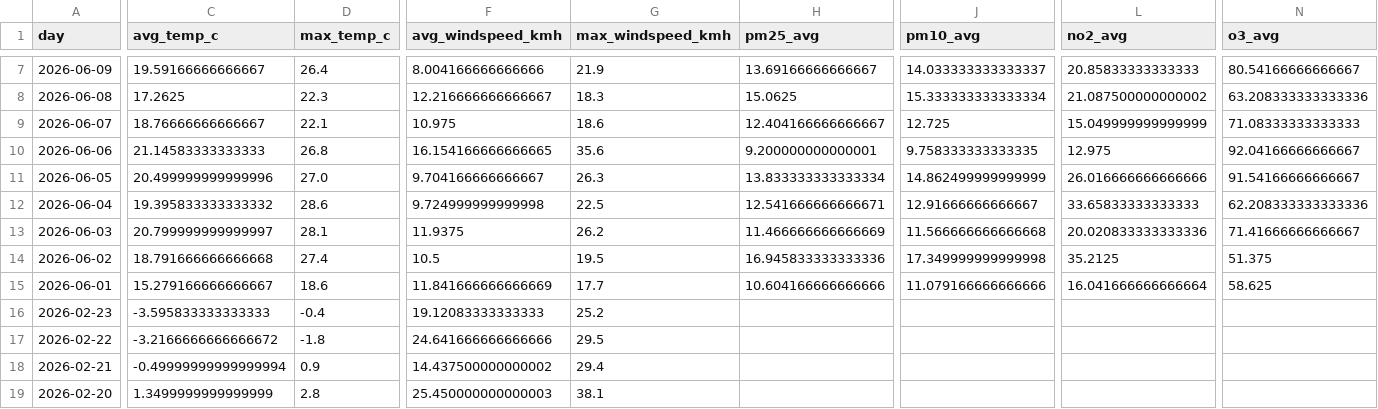
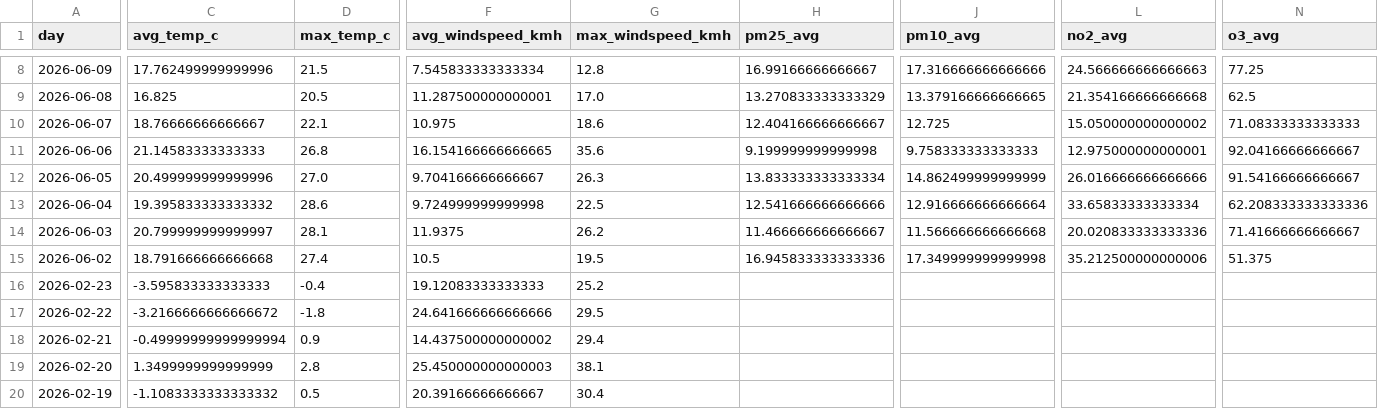
Before and after one commit to Data-Netrunner/City-Conditions-ETL-Pipeline, a CSV file: reports/latest_kpis.csv, drawn as a sheet; only a part is shown, gaps mark what is left out; the shorter side is filled out with more unchanged rows; removed rows and columns are numbered as before the commit, all else as after; rows hold the shown columns only; the diff covers the shown part only; the diff names each change by its address in the sheet, - before the commit and + after, or states it on an @@ line.

```diff
--- a/reports/latest_kpis.csv
+++ b/reports/latest_kpis.csv
-C8 (avg_temp_c): 19.59166666666667
+C8 (avg_temp_c): 17.762499999999996
-D8 (max_temp_c): 26.4
+D8 (max_temp_c): 21.5
-F8 (avg_windspeed_kmh): 8.004166666666666
+F8 (avg_windspeed_kmh): 7.545833333333334
-G8 (max_windspeed_kmh): 21.9
+G8 (max_windspeed_kmh): 12.8
-H8 (pm25_avg): 13.69166666666667
+H8 (pm25_avg): 16.99166666666667
-J8 (pm10_avg): 14.033333333333337
+J8 (pm10_avg): 17.316666666666666
-L8 (no2_avg): 20.85833333333333
+L8 (no2_avg): 24.566666666666663
-N8 (o3_avg): 80.54166666666667
+N8 (o3_avg): 77.25
-C9 (avg_temp_c): 17.2625
+C9 (avg_temp_c): 16.825
-D9 (max_temp_c): 22.3
+D9 (max_temp_c): 20.5
-F9 (avg_windspeed_kmh): 12.216666666666667
+F9 (avg_windspeed_kmh): 11.287500000000001
-G9 (max_windspeed_kmh): 18.3
+G9 (max_windspeed_kmh): 17.0
-H9 (pm25_avg): 15.0625
+H9 (pm25_avg): 13.270833333333329
-J9 (pm10_avg): 15.333333333333334
+J9 (pm10_avg): 13.379166666666665
-L9 (no2_avg): 21.087500000000002
+L9 (no2_avg): 21.354166666666668
-N9 (o3_avg): 63.208333333333336
+N9 (o3_avg): 62.5
-L10 (no2_avg): 15.049999999999999
+L10 (no2_avg): 15.050000000000002
-H11 (pm25_avg): 9.200000000000001
+H11 (pm25_avg): 9.199999999999998
-J11 (pm10_avg): 9.758333333333335
+J11 (pm10_avg): 9.758333333333333
-L11 (no2_avg): 12.975
+L11 (no2_avg): 12.975000000000001
-H13 (pm25_avg): 12.541666666666671
+H13 (pm25_avg): 12.541666666666666
-J13 (pm10_avg): 12.91666666666667
+J13 (pm10_avg): 12.916666666666664
-L13 (no2_avg): 33.65833333333333
+L13 (no2_avg): 33.65833333333334
-H14 (pm25_avg): 11.466666666666669
+H14 (pm25_avg): 11.466666666666667
-L15 (no2_avg): 35.2125
+L15 (no2_avg): 35.212500000000006
-row 15: 2026-06-01 | 15.279166666666667 | 18.6 | 11.841666666666669 | 17.7 | 10.604166666666666 | 11.079166666666666 | 16.041666666666664 | 58.625
```
Also changed, not shown: 1 added row and 60 edited cells elsewhere in this file, reports/run_log.csv, 4 other files.
